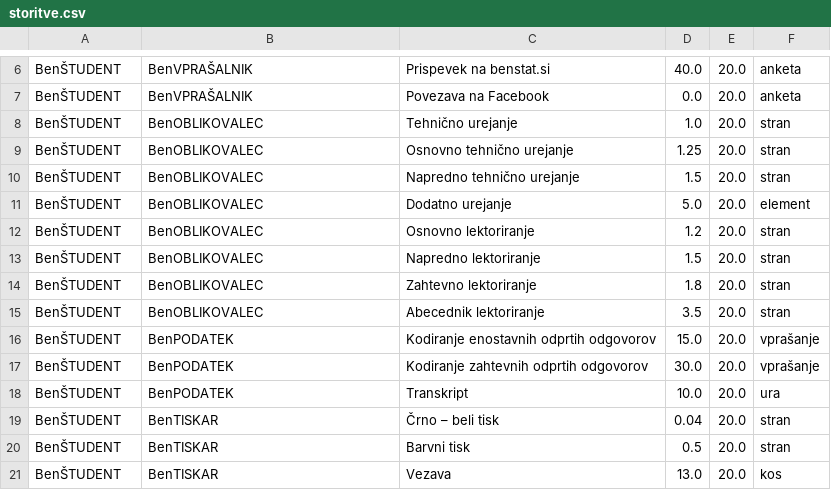
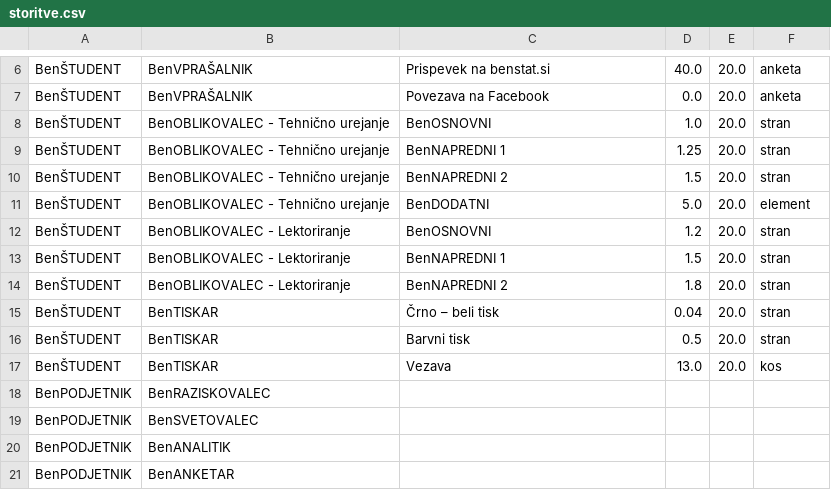
Before and after one commit to bubi-luka/BubiRacun, a CSV file: storitve.csv, drawn as a sheet; only a part is shown, gaps mark what is left out.

```diff
--- a/storitve.csv
+++ b/storitve.csv
@@ -7,13 +7,9 @@ BenŠTUDENT,BenVPRAŠALNIK,Prispevek na benstat.si,40.0,20.0,anketa
 BenŠTUDENT,BenVPRAŠALNIK,Povezava na Facebook,0.0,20.0,anketa
-BenŠTUDENT,BenOBLIKOVALEC,Tehnično urejanje,1.0,20.0,stran
-BenŠTUDENT,BenOBLIKOVALEC,Osnovno tehnično urejanje,1.25,20.0,stran
-BenŠTUDENT,BenOBLIKOVALEC,Napredno tehnično urejanje,1.5,20.0,stran
-BenŠTUDENT,BenOBLIKOVALEC,Dodatno urejanje,5.0,20.0,element
-BenŠTUDENT,BenOBLIKOVALEC,Osnovno lektoriranje,1.2,20.0,stran
-BenŠTUDENT,BenOBLIKOVALEC,Napredno lektoriranje,1.5,20.0,stran
-BenŠTUDENT,BenOBLIKOVALEC,Zahtevno lektoriranje,1.8,20.0,stran
-BenŠTUDENT,BenOBLIKOVALEC,Abecednik lektoriranje,3.5,20.0,stran
-BenŠTUDENT,BenPODATEK,Kodiranje enostavnih odprtih odgovorov,15.0,20.0,vprašanje
-BenŠTUDENT,BenPODATEK,Kodiranje zahtevnih odprtih odgovorov,30.0,20.0,vprašanje
-BenŠTUDENT,BenPODATEK,Transkript,10.0,20.0,ura
+BenŠTUDENT,BenOBLIKOVALEC - Tehnično urejanje,BenOSNOVNI,1.0,20.0,stran
+BenŠTUDENT,BenOBLIKOVALEC - Tehnično urejanje,BenNAPREDNI 1,1.25,20.0,stran
+BenŠTUDENT,BenOBLIKOVALEC - Tehnično urejanje,BenNAPREDNI 2,1.5,20.0,stran
+BenŠTUDENT,BenOBLIKOVALEC - Tehnično urejanje,BenDODATNI,5.0,20.0,element
+BenŠTUDENT,BenOBLIKOVALEC - Lektoriranje,BenOSNOVNI,1.2,20.0,stran
+BenŠTUDENT,BenOBLIKOVALEC - Lektoriranje,BenNAPREDNI 1,1.5,20.0,stran
+BenŠTUDENT,BenOBLIKOVALEC - Lektoriranje,BenNAPREDNI 2,1.8,20.0,stran
 BenŠTUDENT,BenTISKAR,Črno – beli tisk,0.04,20.0,stran
@@ -21 +17,5 @@ BenŠTUDENT,BenTISKAR,Barvni tisk,0.5,20.0,stran
 BenŠTUDENT,BenTISKAR,Vezava,13.0,20.0,kos
+BenPODJETNIK,BenRAZISKOVALEC,,,,
+BenPODJETNIK,BenSVETOVALEC,,,,
+BenPODJETNIK,BenANALITIK,,,,
+BenPODJETNIK,BenANKETAR,,,,
```
Also changed, not shown: 8 other files.
